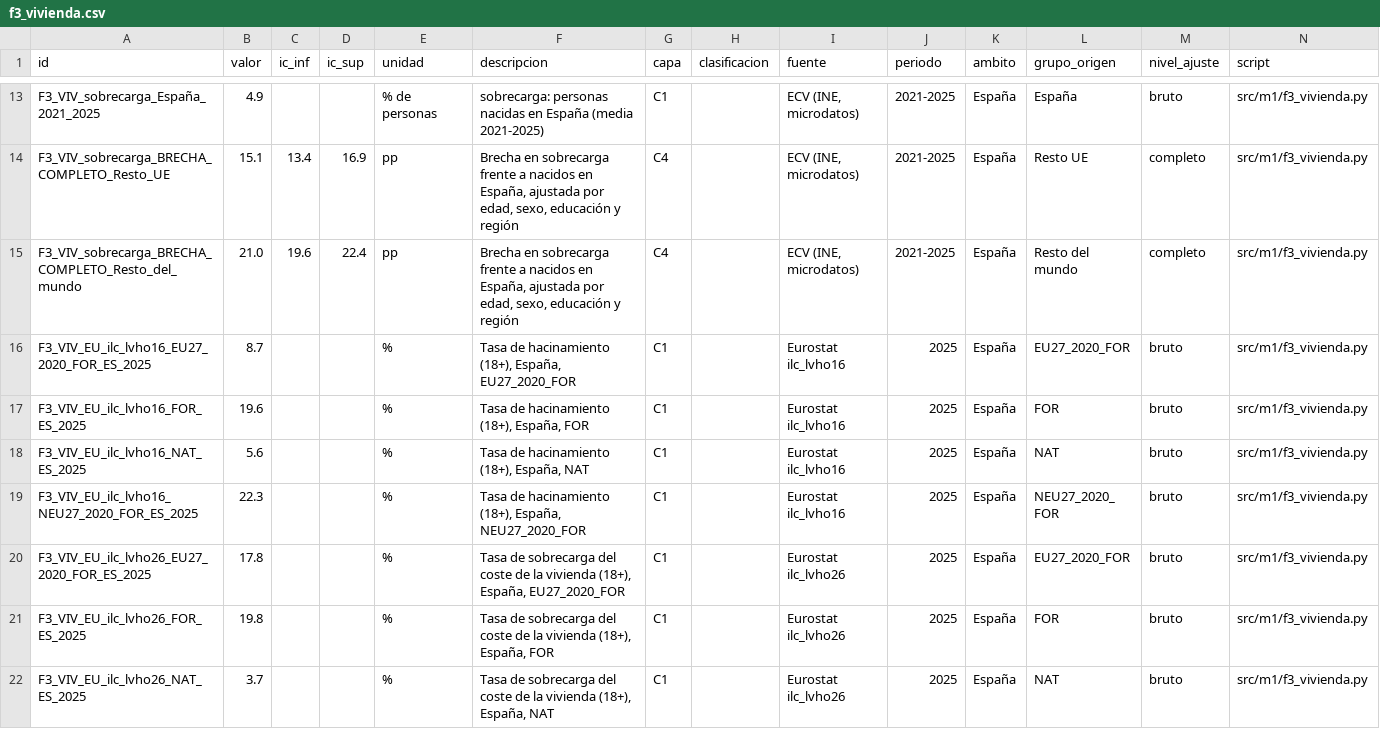
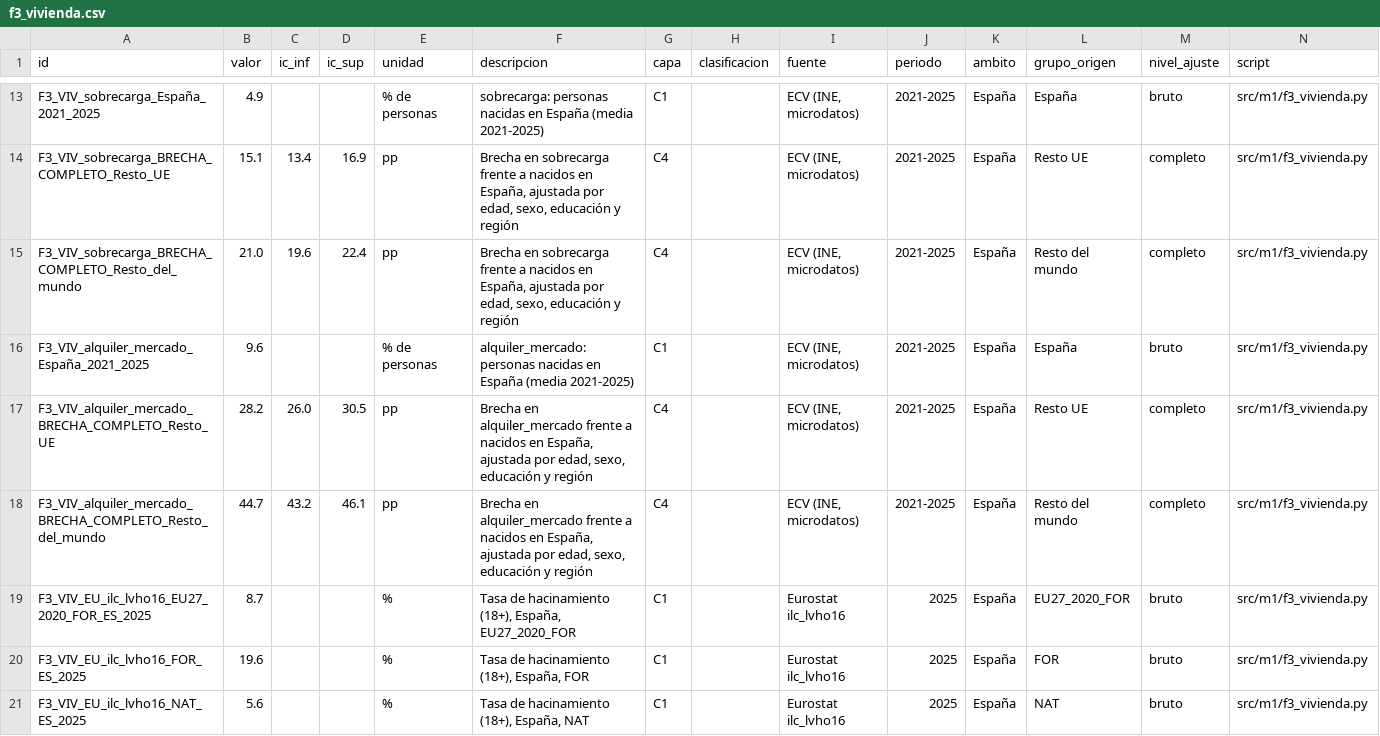
Before and after one commit to Phraselium/Contribution, a CSV file: output/cifras/f3_vivienda.csv, drawn as a sheet; only a part is shown, gaps mark what is left out; the shorter side is filled out with more unchanged rows; the diff names each change by its address in the sheet, - before the commit and + after, or states it on an @@ line.

```diff
--- a/output/cifras/f3_vivienda.csv
+++ b/output/cifras/f3_vivienda.csv
+row 16: F3_VIV_alquiler_mercado_España_2021_2025 | 9.6 |  |  | % de personas | alquiler_mercado: personas nacidas en España (media 2021-2025) | C1 |  | ECV (INE, microdatos) | 2021-2025 | España | España | bruto | src/m1/f3_vivienda.py
+row 17: F3_VIV_alquiler_mercado_BRECHA_COMPLETO_Resto_UE | 28.2 | 26.0 | 30.5 | pp | Brecha en alquiler_mercado frente a nacidos en España, ajustada por edad, sexo, educación y región | C4 |  | ECV (INE, microdatos) | 2021-2025 | España | Resto UE | completo | src/m1/f3_vivienda.py
+row 18: F3_VIV_alquiler_mercado_BRECHA_COMPLETO_Resto_del_mundo | 44.7 | 43.2 | 46.1 | pp | Brecha en alquiler_mercado frente a nacidos en España, ajustada por edad, sexo, educación y región | C4 |  | ECV (INE, microdatos) | 2021-2025 | España | Resto del mundo | completo | src/m1/f3_vivienda.py
```
Also changed, not shown: output/cifras/f3_empleo.csv, output/cifras/f3_prestaciones.csv, 7 other files.
